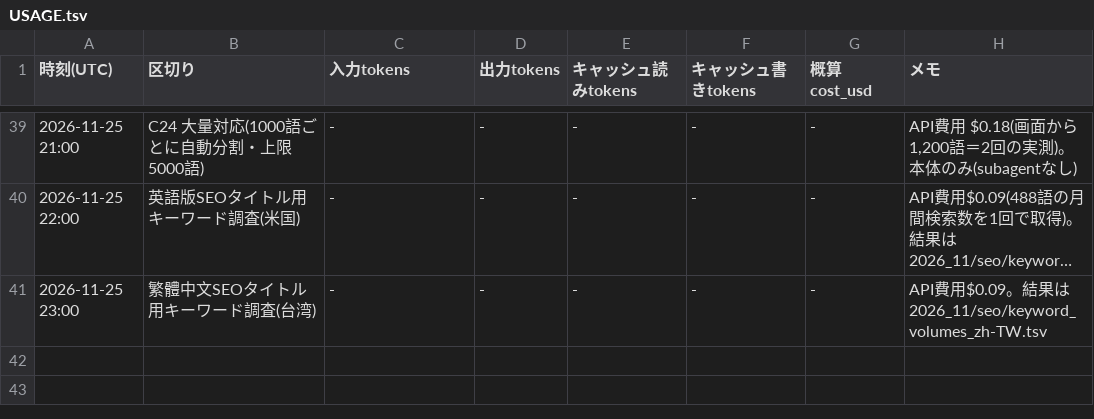
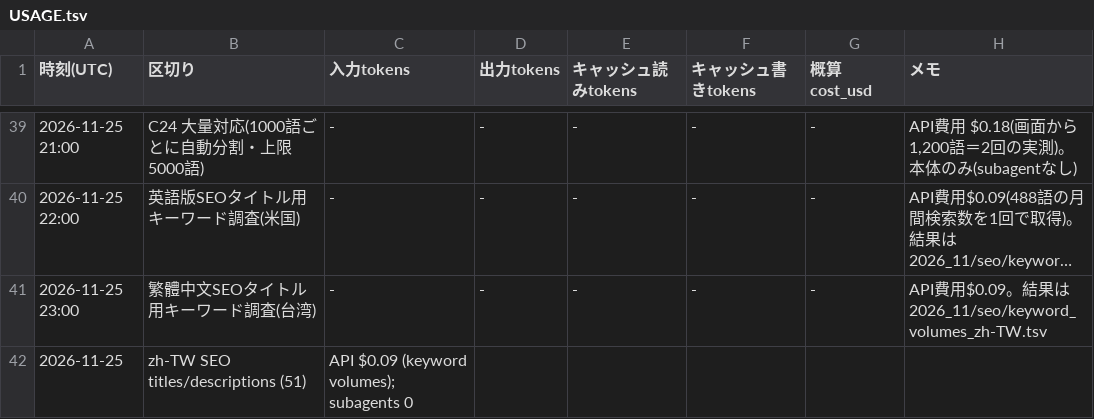
Before and after one commit to rinyan-thai23/tools, a TSV file: 2026_11/USAGE.tsv, drawn as a sheet; only a part is shown, gaps mark what is left out; long unchanged cells end in ….

```diff
--- a/2026_11/USAGE.tsv
+++ b/2026_11/USAGE.tsv
@@ -41 +41,2 @@
 2026-11-25 23:00	繁體中文SEOタイトル用キーワード調査(台湾)	-	-	-	-	-	API費用$0.09。結果は 2026_11/seo/keyword_volumes_zh-TW.tsv
+2026-11-25	zh-TW SEO titles/descriptions (51)	API $0.09 (keyword volumes); subagents 0
```
Also changed, not shown: 4 other files.
